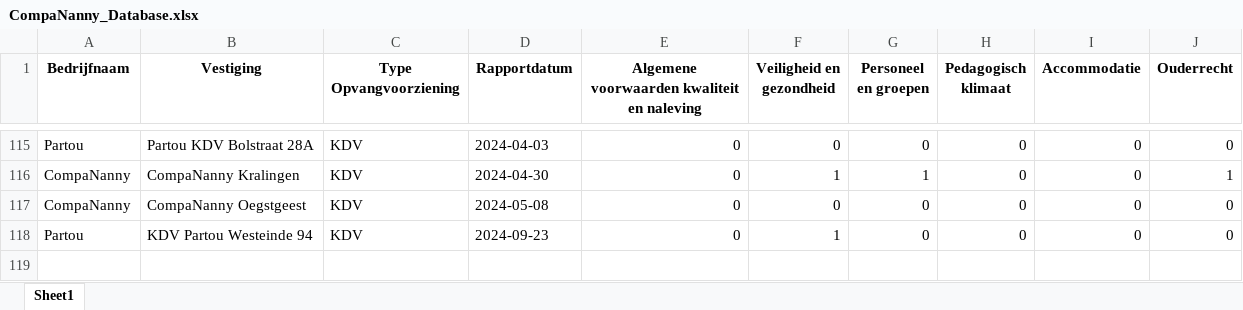
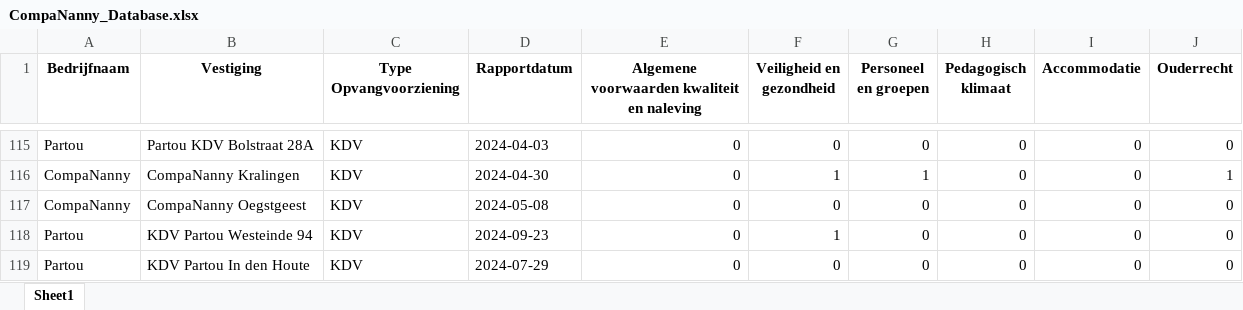
Before and after one commit to HiddeFranke/CompaNanny, an Excel workbook: CompaNanny_Database.xlsx, sheet Sheet1, drawn as a sheet; only a part is shown, gaps mark what is left out; values as stored, in another font and other column widths than the file's, no borders; the diff names each change by its address in the sheet, - before the commit and + after, or states it on an @@ line.

Commit message:
Nieuwe data toegevoegd via Streamlit op 2024-12-04 11:26:41

```diff
--- a/CompaNanny_Database.xlsx (sheet Sheet1)
+++ b/CompaNanny_Database.xlsx (sheet Sheet1)
+row 119: Partou | KDV Partou In den Houte | KDV | 2024-07-29 | 0 | 0 | 0 | 0 | 0 | 0
```
